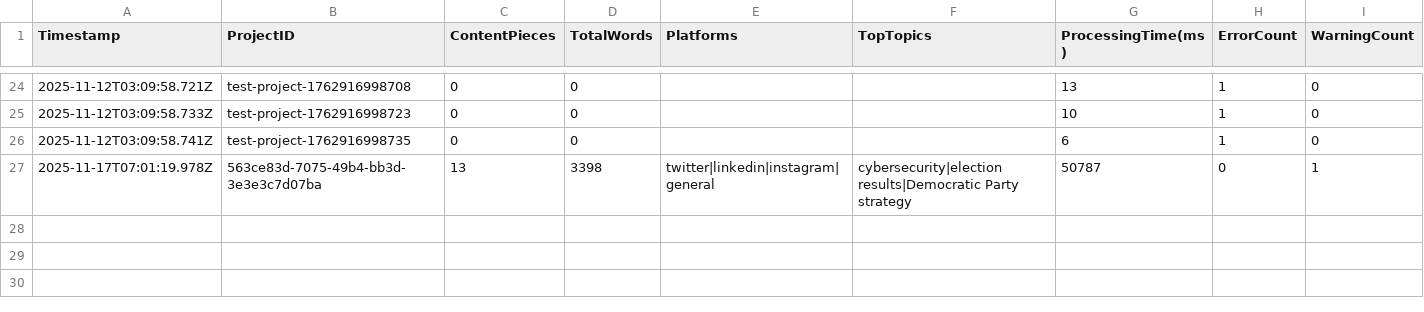
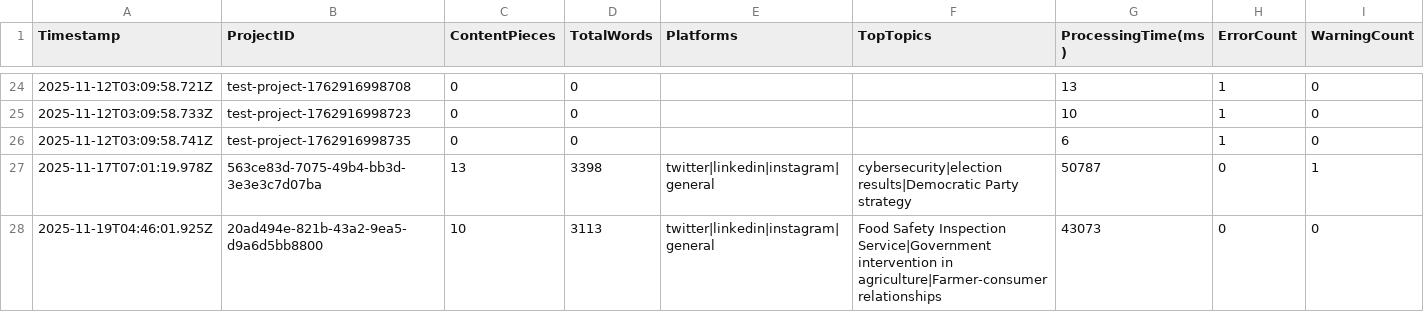
Before and after one commit to lucasfini/agent-review-temp, a CSV file: logs/conversations/conversation-summary.csv, drawn as a sheet; only a part is shown, gaps mark what is left out; the diff names each change by its address in the sheet, - before the commit and + after, or states it on an @@ line.

```diff
--- a/logs/conversations/conversation-summary.csv
+++ b/logs/conversations/conversation-summary.csv
+row 28: 2025-11-19T04:46:01.925Z | 20ad494e-821b-43a2-9ea5-d9a6d5bb8800 | 10 | 3113 | twitter|linkedin|instagram|general | Food Safety Inspection Service|Government intervention in agriculture|Farmer-consumer relationships | 43073 | 0 | 0
```
Also changed, not shown: 34 other files.
